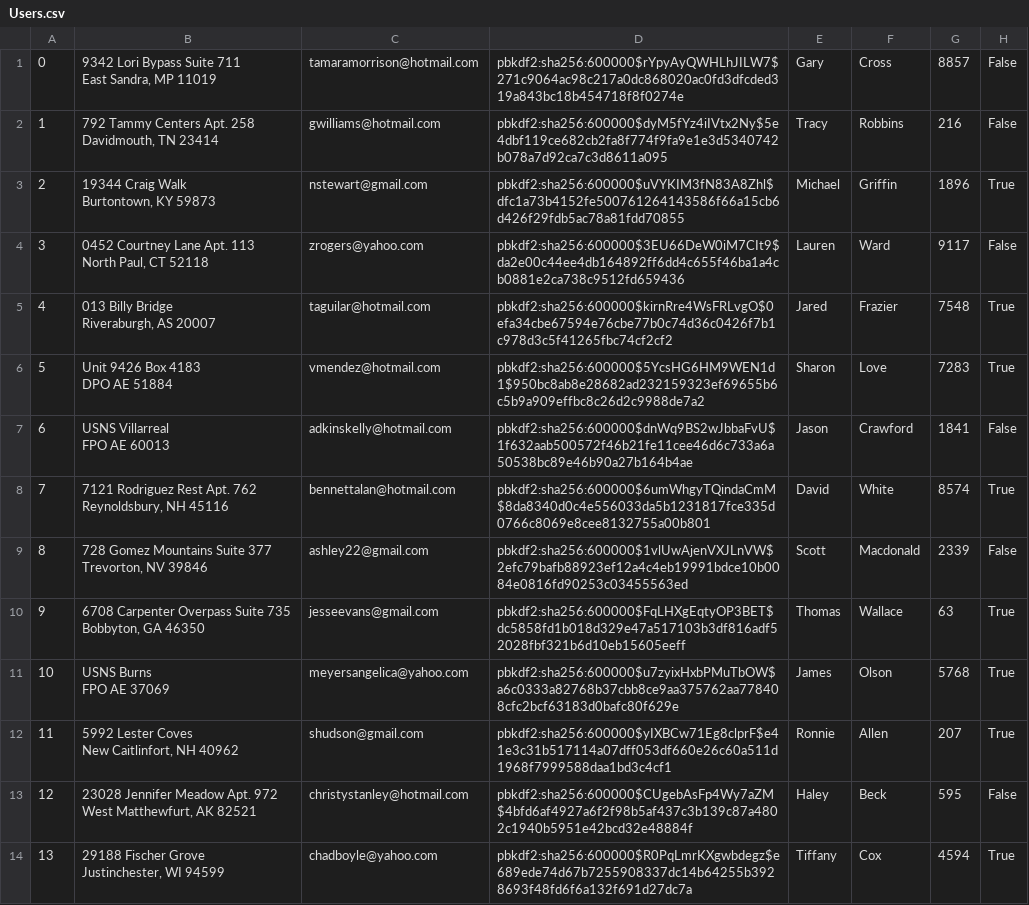
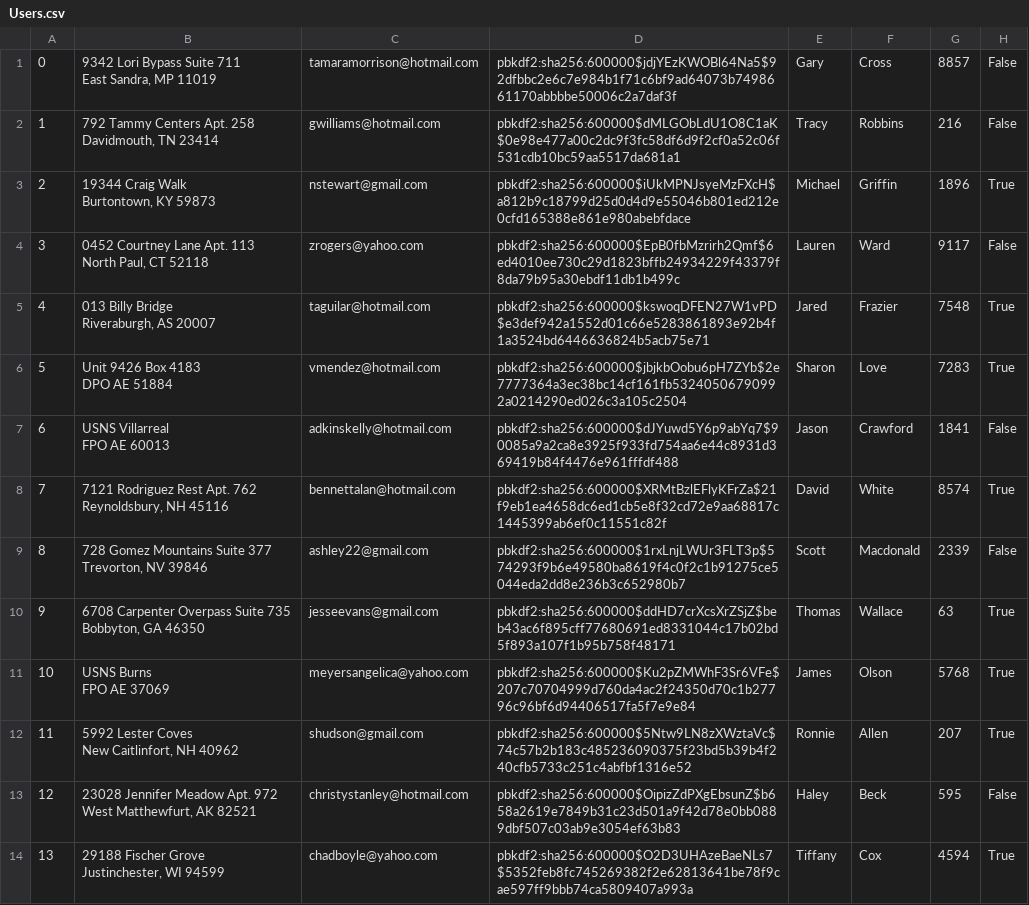
Before and after one commit to ekang100/e-commerce-app, a CSV file: db/generated/Users.csv, drawn as a sheet; only a part is shown; the diff covers the shown part only; the diff names each change by its address in the sheet, - before the commit and + after, or states it on an @@ line.

Commit message:
finishing generate for lineitem, ordersinprogress, and cart. also added some more functionality to cart

```diff
--- a/db/generated/Users.csv
+++ b/db/generated/Users.csv
-D1: pbkdf2:sha256:600000$rYpyAyQWHLhJILW7$271c9064ac98c217a0dc868020ac0fd3dfcded319a843bc18b454718f8f0274e
+D1: pbkdf2:sha256:600000$jdjYEzKWOBl64Na5$92dfbbc2e6c7e984b1f71c6bf9ad64073b7498661170abbbbe50006c2a7daf3f
-D2: pbkdf2:sha256:600000$dyM5fYz4iIVtx2Ny$5e4dbf119ce682cb2fa8f774f9fa9e1e3d5340742b078a7d92ca7c3d8611a095
+D2: pbkdf2:sha256:600000$dMLGObLdU1O8C1aK$0e98e477a00c2dc9f3fc58df6d9f2cf0a52c06f531cdb10bc59aa5517da681a1
-D3: pbkdf2:sha256:600000$uVYKIM3fN83A8Zhl$dfc1a73b4152fe500761264143586f66a15cb6d426f29fdb5ac78a81fdd70855
+D3: pbkdf2:sha256:600000$iUkMPNJsyeMzFXcH$a812b9c18799d25d0d4d9e55046b801ed212e0cfd165388e861e980abebfdace
-D4: pbkdf2:sha256:600000$3EU66DeW0iM7CIt9$da2e00c44ee4db164892ff6dd4c655f46ba1a4cb0881e2ca738c9512fd659436
+D4: pbkdf2:sha256:600000$EpB0fbMzrirh2Qmf$6ed4010ee730c29d1823bffb24934229f43379f8da79b95a30ebdf11db1b499c
-D5: pbkdf2:sha256:600000$kirnRre4WsFRLvgO$0efa34cbe67594e76cbe77b0c74d36c0426f7b1c978d3c5f41265fbc74cf2cf2
+D5: pbkdf2:sha256:600000$kswoqDFEN27W1vPD$e3def942a1552d01c66e5283861893e92b4f1a3524bd6446636824b5acb75e71
-D6: pbkdf2:sha256:600000$5YcsHG6HM9WEN1d1$950bc8ab8e28682ad232159323ef69655b6c5b9a909effbc8c26d2c9988de7a2
+D6: pbkdf2:sha256:600000$jbjkbOobu6pH7ZYb$2e7777364a3ec38bc14cf161fb53240506790992a0214290ed026c3a105c2504
-D7: pbkdf2:sha256:600000$dnWq9BS2wJbbaFvU$1f632aab500572f46b21fe11cee46d6c733a6a50538bc89e46b90a27b164b4ae
+D7: pbkdf2:sha256:600000$dJYuwd5Y6p9abYq7$90085a9a2ca8e3925f933fd754aa6e44c8931d369419b84f4476e961fffdf488
-D8: pbkdf2:sha256:600000$6umWhgyTQindaCmM$8da8340d0c4e556033da5b1231817fce335d0766c8069e8cee8132755a00b801
+D8: pbkdf2:sha256:600000$XRMtBzlEFlyKFrZa$21f9eb1ea4658dc6ed1cb5e8f32cd72e9aa68817c1445399ab6ef0c11551c82f
-D9: pbkdf2:sha256:600000$1vlUwAjenVXJLnVW$2efc79bafb88923ef12a4c4eb19991bdce10b0084e0816fd90253c03455563ed
+D9: pbkdf2:sha256:600000$1rxLnjLWUr3FLT3p$574293f9b6e49580ba8619f4c0f2c1b91275ce5044eda2dd8e236b3c652980b7
-D10: pbkdf2:sha256:600000$FqLHXgEqtyOP3BET$dc5858fd1b018d329e47a517103b3df816adf52028fbf321b6d10eb15605eeff
+D10: pbkdf2:sha256:600000$ddHD7crXcsXrZSjZ$beb43ac6f895cff77680691ed8331044c17b02bd5f893a107f1b95b758f48171
-D11: pbkdf2:sha256:600000$u7zyixHxbPMuTbOW$a6c0333a82768b37cbb8ce9aa375762aa778408cfc2bcf63183d0bafc80f629e
+D11: pbkdf2:sha256:600000$Ku2pZMWhF3Sr6VFe$207c70704999d760da4ac2f24350d70c1b27796c96bf6d94406517fa5f7e9e84
-D12: pbkdf2:sha256:600000$yIXBCw71Eg8clprF$e41e3c31b517114a07dff053df660e26c60a511d1968f7999588daa1bd3c4cf1
+D12: pbkdf2:sha256:600000$5Ntw9LN8zXWztaVc$74c57b2b183c485236090375f23bd5b39b4f240cfb5733c251c4abfbf1316e52
-D13: pbkdf2:sha256:600000$CUgebAsFp4Wy7aZM$4bfd6af4927a6f2f98b5af437c3b139c87a4802c1940b5951e42bcd32e48884f
+D13: pbkdf2:sha256:600000$OipizZdPXgEbsunZ$b658a2619e7849b31c23d501a9f42d78e0bb0889dbf507c03ab9e3054ef63b83
-D14: pbkdf2:sha256:600000$R0PqLmrKXgwbdegz$e689ede74d67b7255908337dc14b64255b3928693f48fd6f6a132f691d27dc7a
+D14: pbkdf2:sha256:600000$O2D3UHAzeBaeNLs7$5352feb8fc745269382f2e62813641be78f9cae597ff9bbb74ca5809407a993a
```
Also changed, not shown: 36 edited cells elsewhere in this file, 13 other files.
